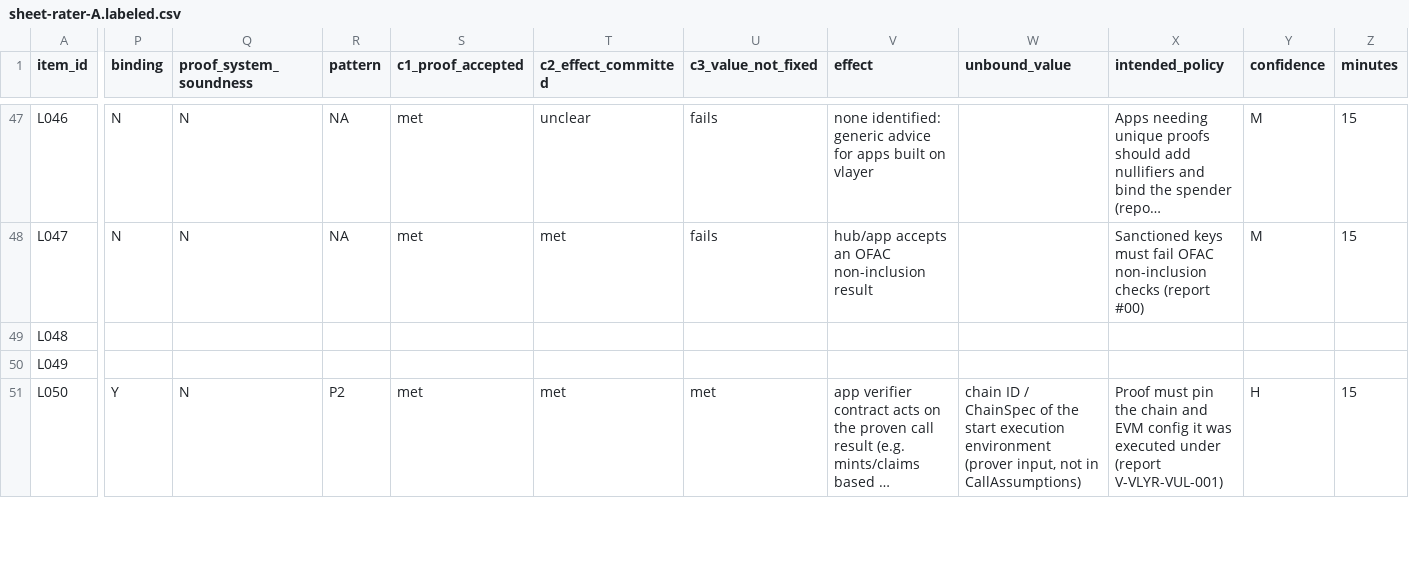
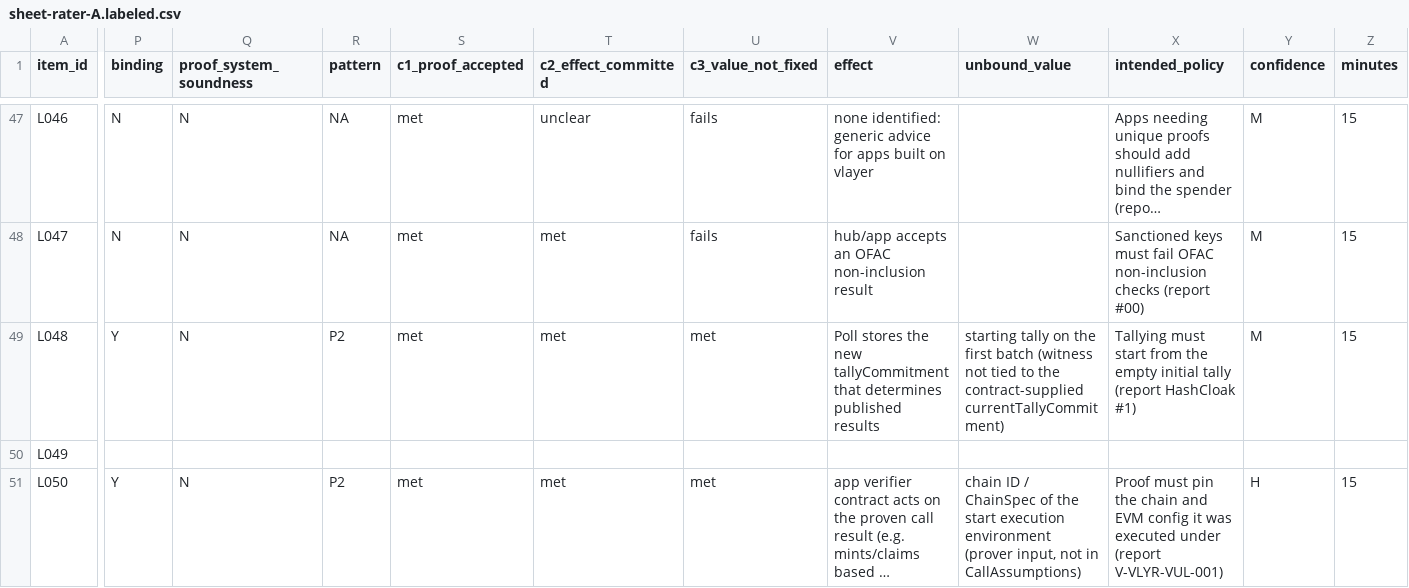
Before and after one commit to imranpollob/BindCheck-Labeling, a CSV file: sheet-rater-A.labeled.csv, drawn as a sheet; only a part is shown, gaps mark what is left out; long unchanged cells end in …; the diff covers the shown part only; the diff names each change by its address in the sheet, - before the commit and + after, or states it on an @@ line.

```diff
--- a/sheet-rater-A.labeled.csv
+++ b/sheet-rater-A.labeled.csv
-P49 (binding): (empty)
+P49 (binding): Y
-Q49 (proof_system_soundness): (empty)
+Q49 (proof_system_soundness): N
-R49 (pattern): (empty)
+R49 (pattern): P2
-S49 (c1_proof_accepted): (empty)
+S49 (c1_proof_accepted): met
-T49 (c2_effect_committed): (empty)
+T49 (c2_effect_committed): met
-U49 (c3_value_not_fixed): (empty)
+U49 (c3_value_not_fixed): met
-V49 (effect): (empty)
+V49 (effect): Poll stores the new tallyCommitment that determines published results
-W49 (unbound_value): (empty)
+W49 (unbound_value): starting tally on the first batch (witness not tied to the contract-supplied currentTallyCommitment)
-X49 (intended_policy): (empty)
+X49 (intended_policy): Tallying must start from the empty initial tally (report HashCloak #1)
-Y49 (confidence): (empty)
+Y49 (confidence): M
-Z49 (minutes): (empty)
+Z49 (minutes): 15
```
Also changed, not shown: 12 edited cells elsewhere in this file, code-review-rater-A.csv, 2 other files.
